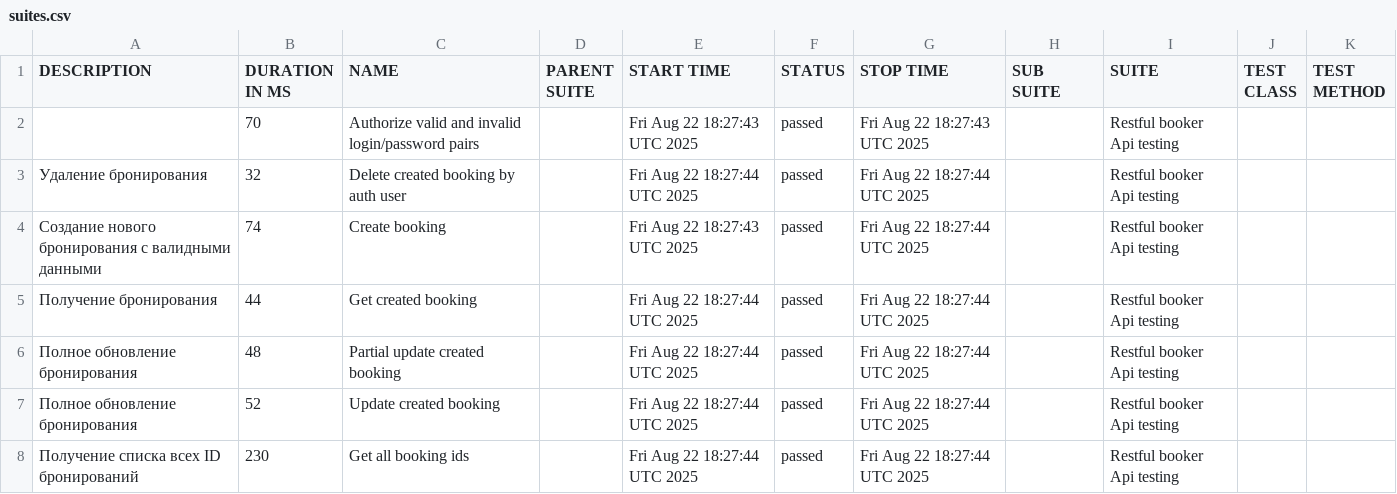
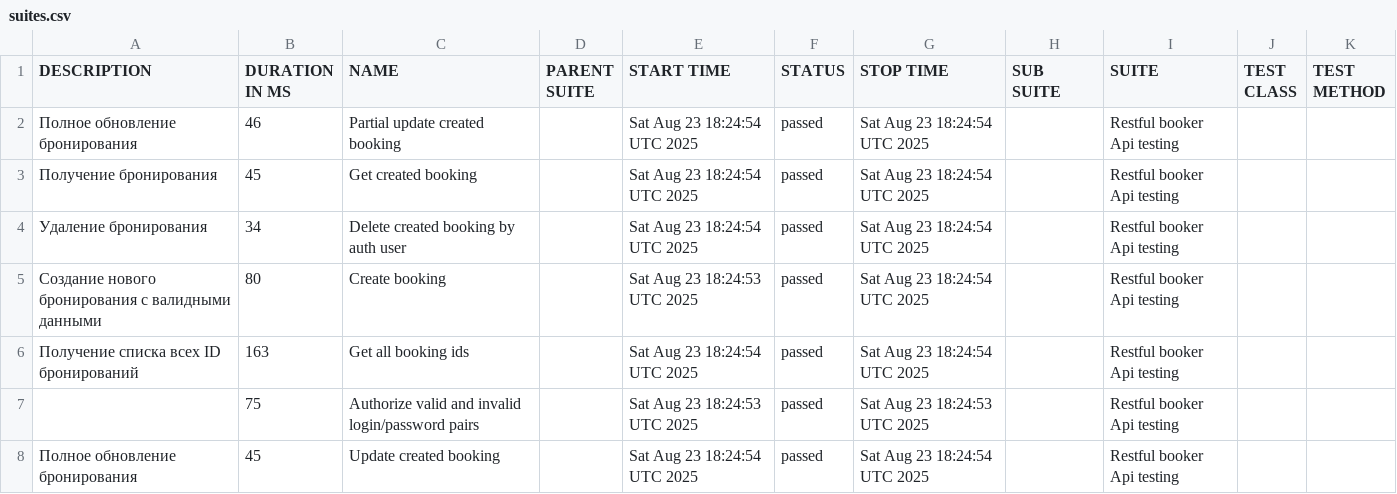
Before and after one commit to elenkaFila/Cypress-api-testing, a CSV file: data/suites.csv, drawn as a sheet.

```diff
--- a/data/suites.csv
+++ b/data/suites.csv
@@ -1,8 +1,8 @@
 "DESCRIPTION","DURATION IN MS","NAME","PARENT SUITE","START TIME","STATUS","STOP TIME","SUB SUITE","SUITE","TEST CLASS","TEST METHOD"
-"","70","Authorize valid and invalid login/password pairs","","Fri Aug 22 18:27:43 UTC 2025","passed","Fri Aug 22 18:27:43 UTC 2025","","Restful booker Api testing","",""
-" Удаление бронирования","32","Delete created booking by auth user","","Fri Aug 22 18:27:44 UTC 2025","passed","Fri Aug 22 18:27:44 UTC 2025","","Restful booker Api testing","",""
-"Создание нового бронирования с валидными данными","74","Create booking","","Fri Aug 22 18:27:43 UTC 2025","passed","Fri Aug 22 18:27:44 UTC 2025","","Restful booker Api testing","",""
-"Получение бронирования","44","Get created booking","","Fri Aug 22 18:27:44 UTC 2025","passed","Fri Aug 22 18:27:44 UTC 2025","","Restful booker Api testing","",""
-"Полное обновление бронирования","48","Partial update created booking","","Fri Aug 22 18:27:44 UTC 2025","passed","Fri Aug 22 18:27:44 UTC 2025","","Restful booker Api testing","",""
-"Полное обновление бронирования","52","Update created booking","","Fri Aug 22 18:27:44 UTC 2025","passed","Fri Aug 22 18:27:44 UTC 2025","","Restful booker Api testing","",""
-" Получение списка всех ID бронирований","230","Get all booking ids","","Fri Aug 22 18:27:44 UTC 2025","passed","Fri Aug 22 18:27:44 UTC 2025","","Restful booker Api testing","",""
+"Полное обновление бронирования","46","Partial update created booking","","Sat Aug 23 18:24:54 UTC 2025","passed","Sat Aug 23 18:24:54 UTC 2025","","Restful booker Api testing","",""
+"Получение бронирования","45","Get created booking","","Sat Aug 23 18:24:54 UTC 2025","passed","Sat Aug 23 18:24:54 UTC 2025","","Restful booker Api testing","",""
+" Удаление бронирования","34","Delete created booking by auth user","","Sat Aug 23 18:24:54 UTC 2025","passed","Sat Aug 23 18:24:54 UTC 2025","","Restful booker Api testing","",""
+"Создание нового бронирования с валидными данными","80","Create booking","","Sat Aug 23 18:24:53 UTC 2025","passed","Sat Aug 23 18:24:54 UTC 2025","","Restful booker Api testing","",""
+" Получение списка всех ID бронирований","163","Get all booking ids","","Sat Aug 23 18:24:54 UTC 2025","passed","Sat Aug 23 18:24:54 UTC 2025","","Restful booker Api testing","",""
+"","75","Authorize valid and invalid login/password pairs","","Sat Aug 23 18:24:53 UTC 2025","passed","Sat Aug 23 18:24:53 UTC 2025","","Restful booker Api testing","",""
+"Полное обновление бронирования","45","Update created booking","","Sat Aug 23 18:24:54 UTC 2025","passed","Sat Aug 23 18:24:54 UTC 2025","","Restful booker Api testing","",""
```
Also changed, not shown: data/behaviors.csv, 28 other files.
